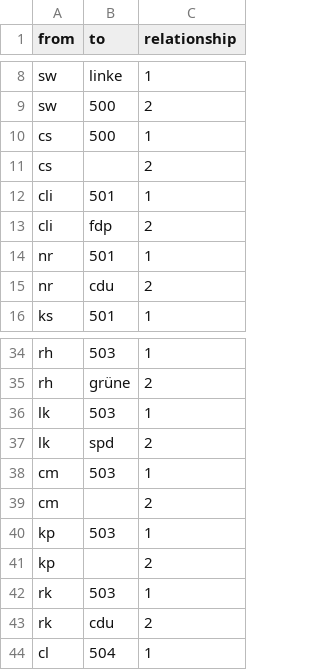
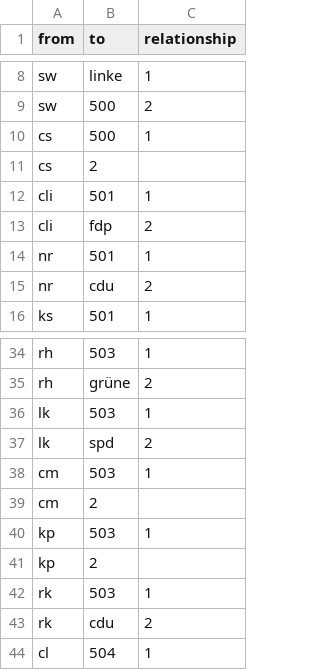
Before and after one commit to tkhdm/sandhu_edgelist, a CSV file: EdegelistUebungEdgelist.csv, drawn as a sheet; only a part is shown, gaps mark what is left out; the diff covers the shown part only.

```diff
--- a/EdegelistUebungEdgelist.csv
+++ b/EdegelistUebungEdgelist.csv
@@ -10,3 +10,3 @@ sw,500,2
 cs,500,1
-cs,,2
+cs,2
 cli,501,1
@@ -38,5 +38,5 @@ lk,spd,2
 cm,503,1
-cm,,2
+cm,2
 kp,503,1
-kp,,2
+kp,2
 rk,503,1
```
Also changed, not shown: 20 edited cells elsewhere in this file.
